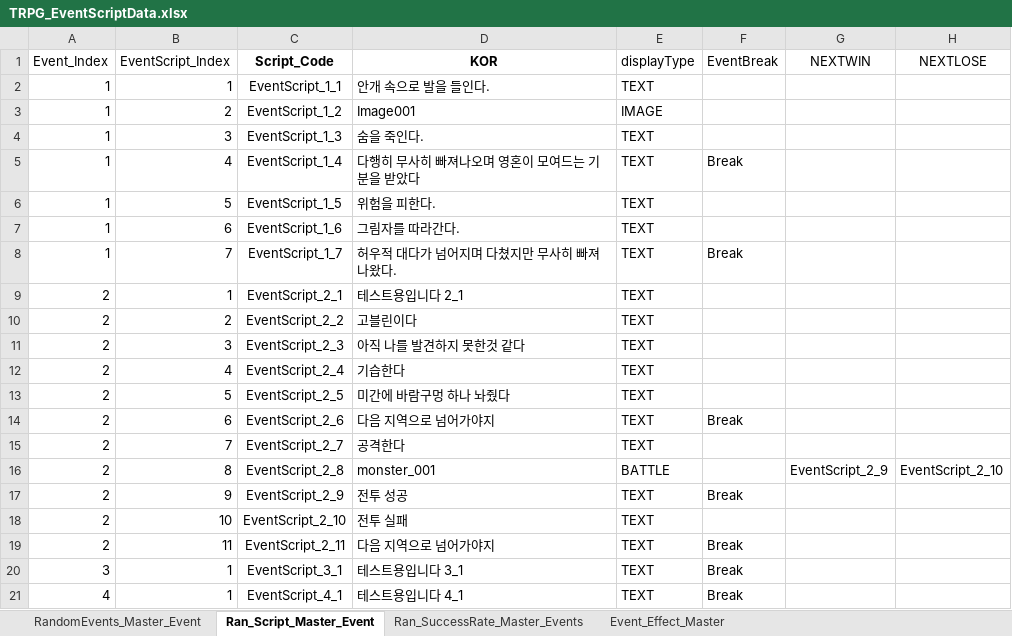
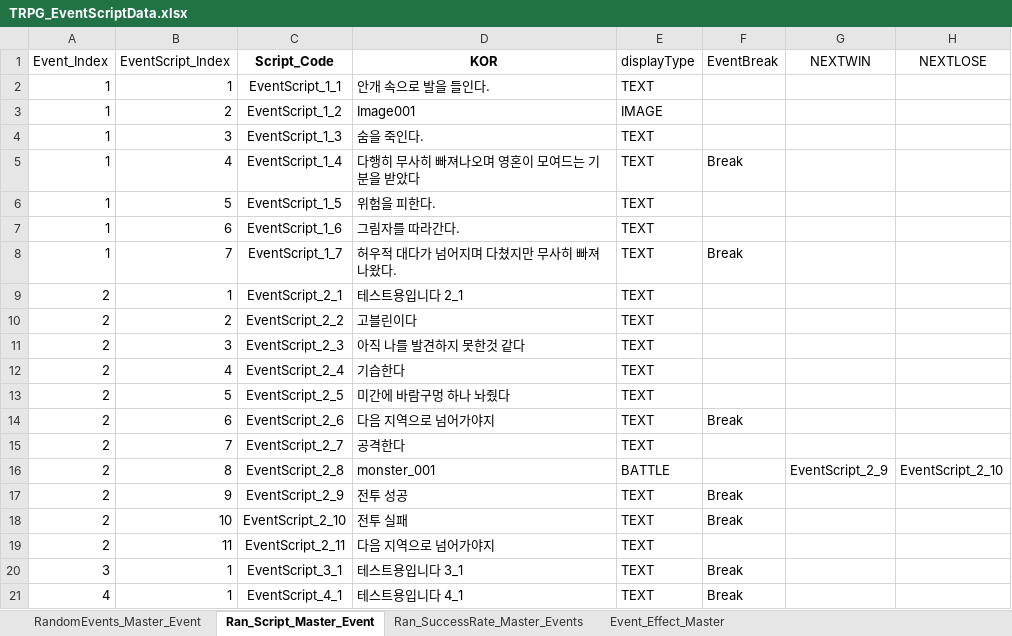
Before and after one commit to SoyCkicken/Adventure, an Excel workbook: JsonFile/Assets/ExcelFiles/TRPG_EventScriptData.xlsx, sheet Ran_Script_Master_Event, drawn as a sheet; values as stored, in another font and other column widths than the file's, no borders; the diff names each change by its address in the sheet, - before the commit and + after, or states it on an @@ line.

```diff
--- a/JsonFile/Assets/ExcelFiles/TRPG_EventScriptData.xlsx (sheet Ran_Script_Master_Event)
+++ b/JsonFile/Assets/ExcelFiles/TRPG_EventScriptData.xlsx (sheet Ran_Script_Master_Event)
-F18 (EventBreak): (empty)
+F18 (EventBreak): Break
-F19 (EventBreak): Break
+F19 (EventBreak): (empty)
```
Also changed, not shown: 5 other files.
